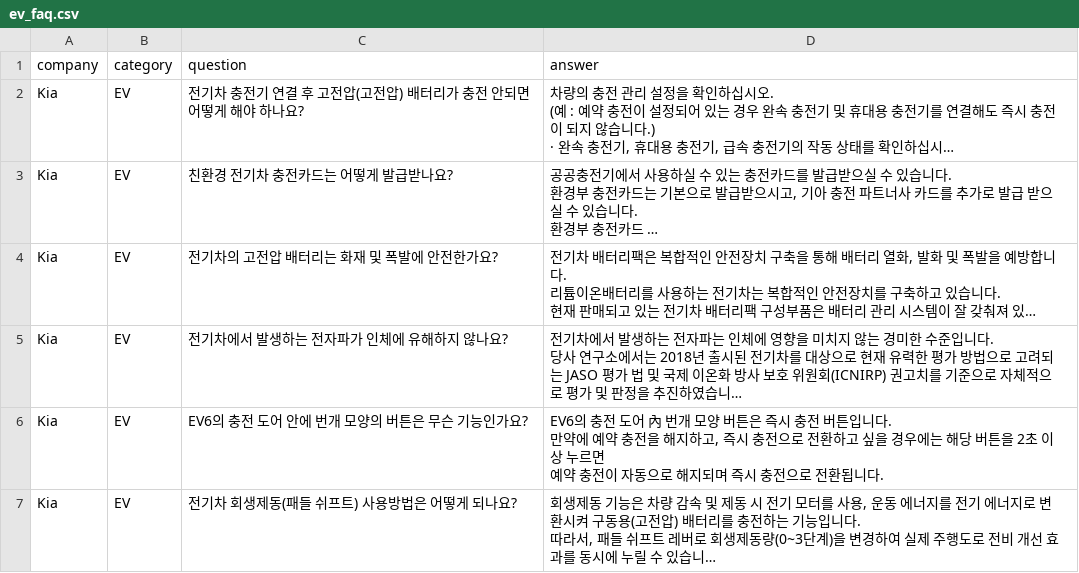
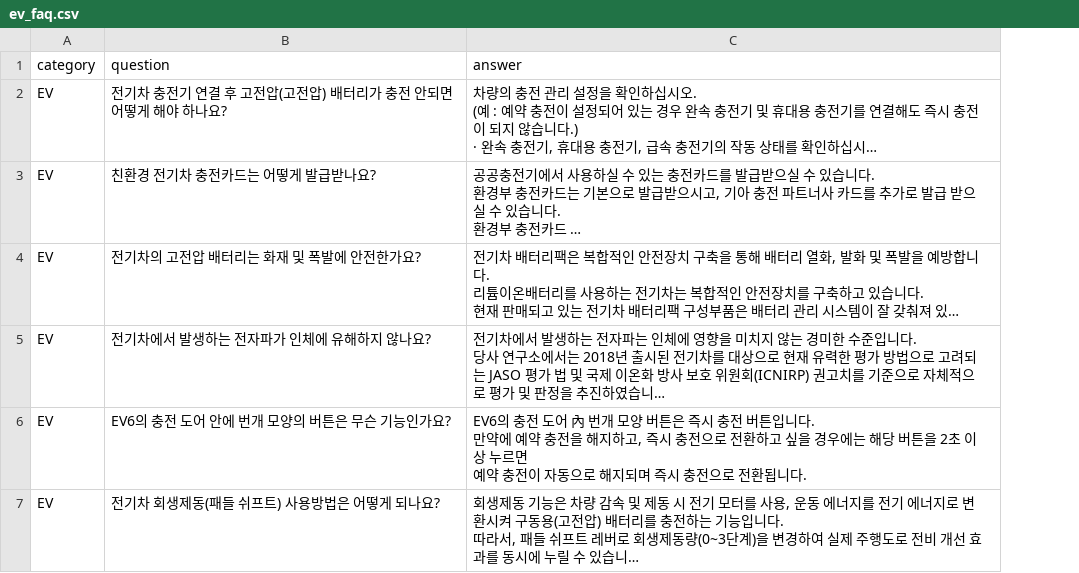
Before and after one commit to dotori200/python, a CSV file: ev_faq.csv, drawn as a sheet; long unchanged cells end in …; the diff names each change by its address in the sheet, - before the commit and + after, or states it on an @@ line.

```diff
--- a/ev_faq.csv
+++ b/ev_faq.csv
-column A (company), rows 2-7: all Kia
```
Also changed, not shown: 8 other files.
